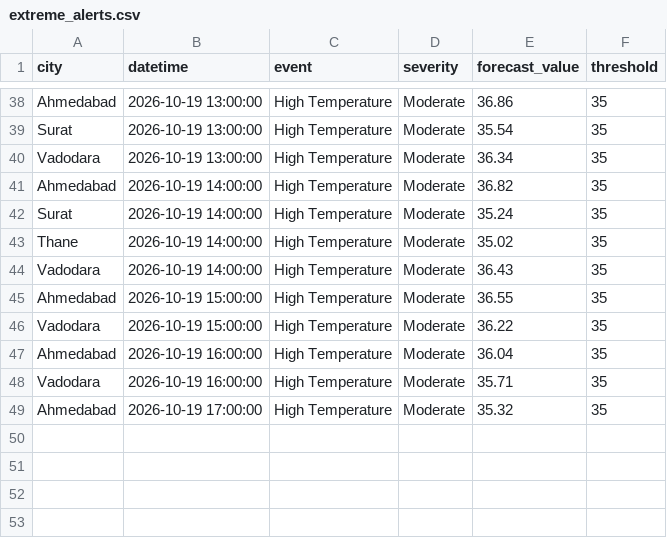
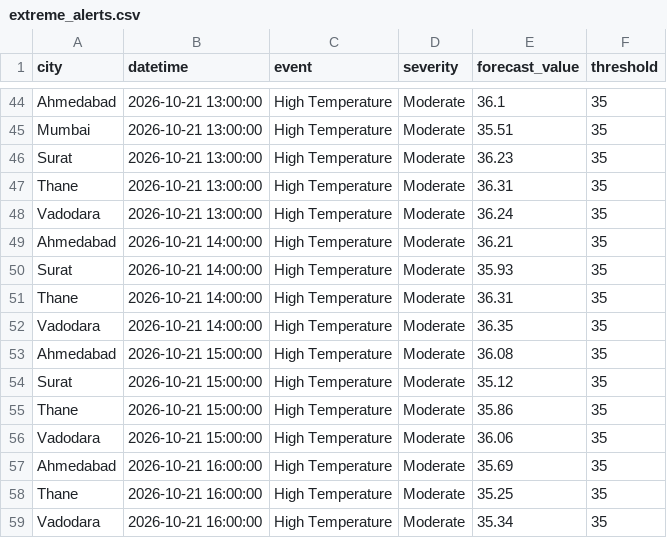
Before and after one commit to imstillashish/Prakruti, a CSV file: outputs/extreme_alerts.csv, drawn as a sheet; only a part is shown, gaps mark what is left out; removed rows and columns are numbered as before the commit, all else as after; the diff covers the shown part only; the diff names each change by its address in the sheet, - before the commit and + after, or states it on an @@ line.

```diff
--- a/outputs/extreme_alerts.csv
+++ b/outputs/extreme_alerts.csv
-B44 (datetime): 2026-10-19 13:00:00
+B44 (datetime): 2026-10-21 13:00:00
-E44 (forecast_value): 36.86
+E44 (forecast_value): 36.1
+row 45: Mumbai | 2026-10-21 13:00:00 | High Temperature | Moderate | 35.51 | 35
-B46 (datetime): 2026-10-19 13:00:00
+B46 (datetime): 2026-10-21 13:00:00
-E46 (forecast_value): 35.54
+E46 (forecast_value): 36.23
+row 47: Thane | 2026-10-21 13:00:00 | High Temperature | Moderate | 36.31 | 35
-B48 (datetime): 2026-10-19 13:00:00
+B48 (datetime): 2026-10-21 13:00:00
-E48 (forecast_value): 36.34
+E48 (forecast_value): 36.24
-B49:B52 (datetime): 2026-10-19 14:00:00
+B49:B52 (datetime): 2026-10-21 14:00:00
-E49 (forecast_value): 36.82
+E49 (forecast_value): 36.21
-E50 (forecast_value): 35.24
+E50 (forecast_value): 35.93
-E51 (forecast_value): 35.02
+E51 (forecast_value): 36.31
-E52 (forecast_value): 36.43
+E52 (forecast_value): 36.35
-B53 (datetime): 2026-10-19 15:00:00
+B53 (datetime): 2026-10-21 15:00:00
-E53 (forecast_value): 36.55
+E53 (forecast_value): 36.08
+row 54: Surat | 2026-10-21 15:00:00 | High Temperature | Moderate | 35.12 | 35
+row 55: Thane | 2026-10-21 15:00:00 | High Temperature | Moderate | 35.86 | 35
-B56 (datetime): 2026-10-19 15:00:00
+B56 (datetime): 2026-10-21 15:00:00
-E56 (forecast_value): 36.22
+E56 (forecast_value): 36.06
-B57 (datetime): 2026-10-19 16:00:00
+B57 (datetime): 2026-10-21 16:00:00
-E57 (forecast_value): 36.04
+E57 (forecast_value): 35.69
+row 58: Thane | 2026-10-21 16:00:00 | High Temperature | Moderate | 35.25 | 35
-B59 (datetime): 2026-10-19 16:00:00
+B59 (datetime): 2026-10-21 16:00:00
-E59 (forecast_value): 35.71
+E59 (forecast_value): 35.34
-row 49: Ahmedabad | 2026-10-19 17:00:00 | High Temperature | Moderate | 35.32 | 35
```
Also changed, not shown: 7 added rows, 1 removed row and 72 edited cells elsewhere in this file, data/forecast_current.csv, outputs/advisories.csv, 6 other files.
